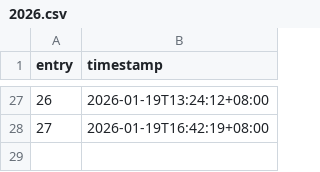
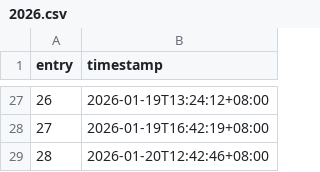
Before and after one commit to khalyld9/dev-logs, a CSV file: activity/2026.csv, drawn as a sheet; only a part is shown, gaps mark what is left out.

Commit message:
chore: record generated activity 028/357 (2026-01-20)
Co-authored-by: arena-agent <297053741+arena-agent@users.noreply.github.com>

```diff
--- a/activity/2026.csv
+++ b/activity/2026.csv
@@ -28 +28,2 @@ entry,timestamp
 27,2026-01-19T16:42:19+08:00
+28,2026-01-20T12:42:46+08:00
```
